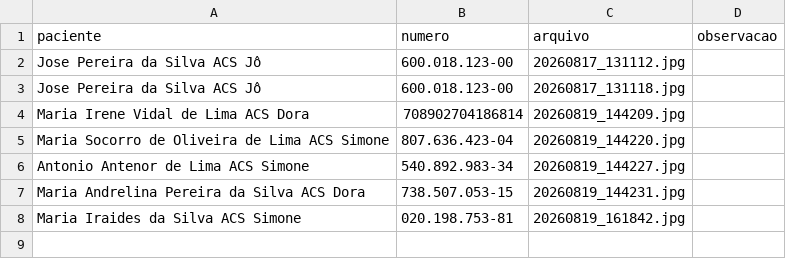
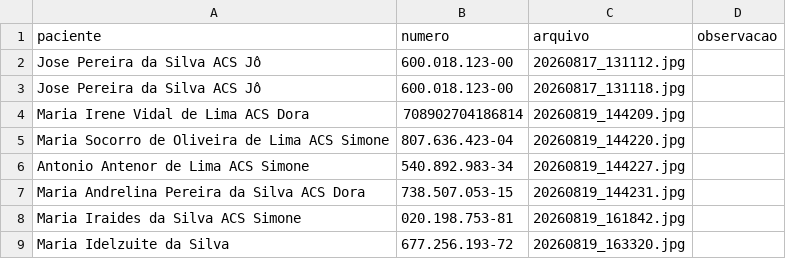
Before and after one commit to psfaltiplano/psfaltiplano, a CSV file: images/pacientes.csv, drawn as a sheet.

Commit message:
Update pacientes.csv

```diff
--- a/images/pacientes.csv
+++ b/images/pacientes.csv
@@ -8 +8,2 @@ Maria Andrelina Pereira da Silva ACS Dora,738.507.053-15,20260819_144231.jpg,
 Maria Iraides da Silva ACS Simone,020.198.753-81,20260819_161842.jpg,
+Maria Idelzuite da Silva,677.256.193-72,20260819_163320.jpg,
```
